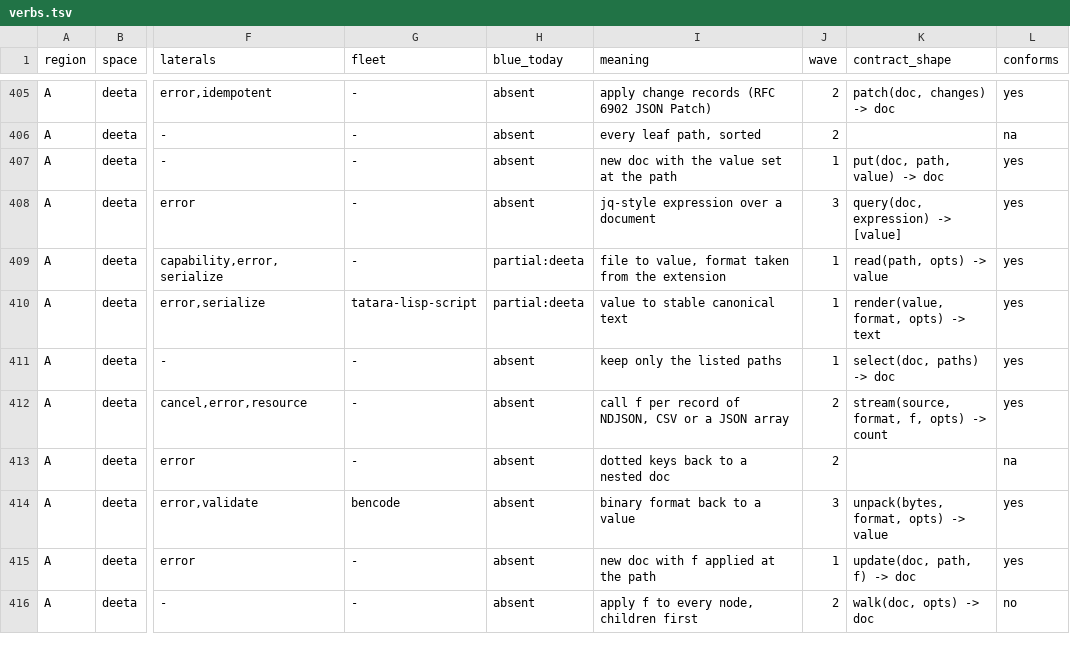
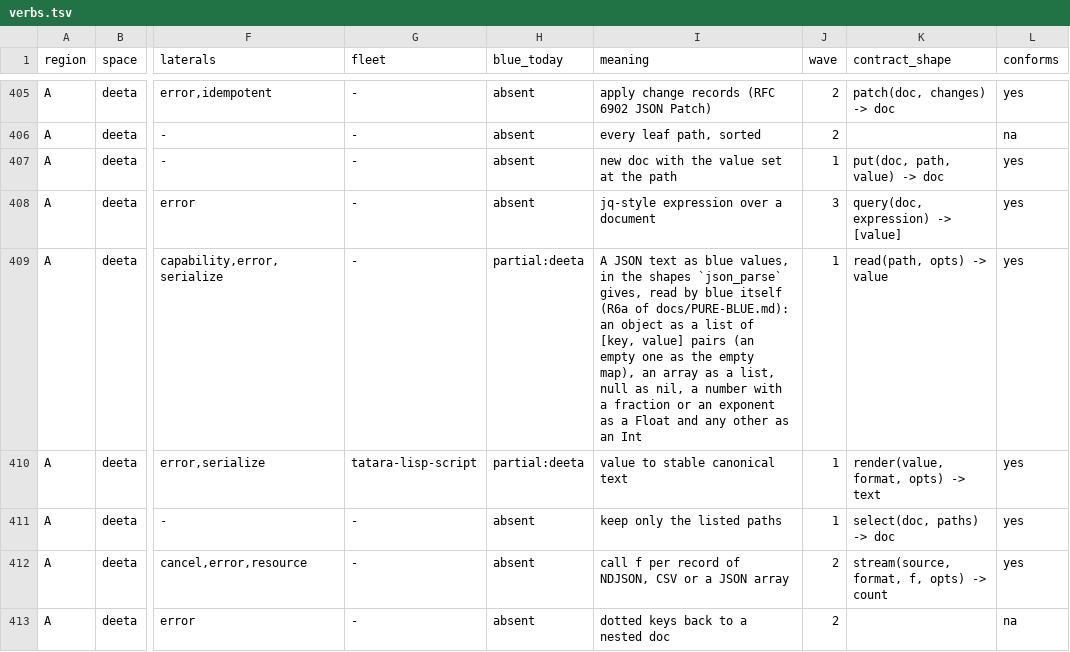
Before and after one commit to pleme-io/blue, a TSV file: docs/verbs/merged/verbs.tsv, drawn as a sheet; only a part is shown, gaps mark what is left out; the shorter side is filled out with more unchanged rows; the diff names each change by its address in the sheet, - before the commit and + after, or states it on an @@ line.

```diff
--- a/docs/verbs/merged/verbs.tsv
+++ b/docs/verbs/merged/verbs.tsv
-I409 (meaning): file to value, format taken from the extension
+I409 (meaning): A JSON text as blue values, in the shapes `json_parse` gives, read by blue itself (R6a of docs/PURE-BLUE.md): an object as a list of [key, value] pairs (an empty one as the empty map), an array as a list, null as nil, a number with a fraction or an exponent as a Float and any other as an Int
```
Also changed, not shown: 7 other files.
